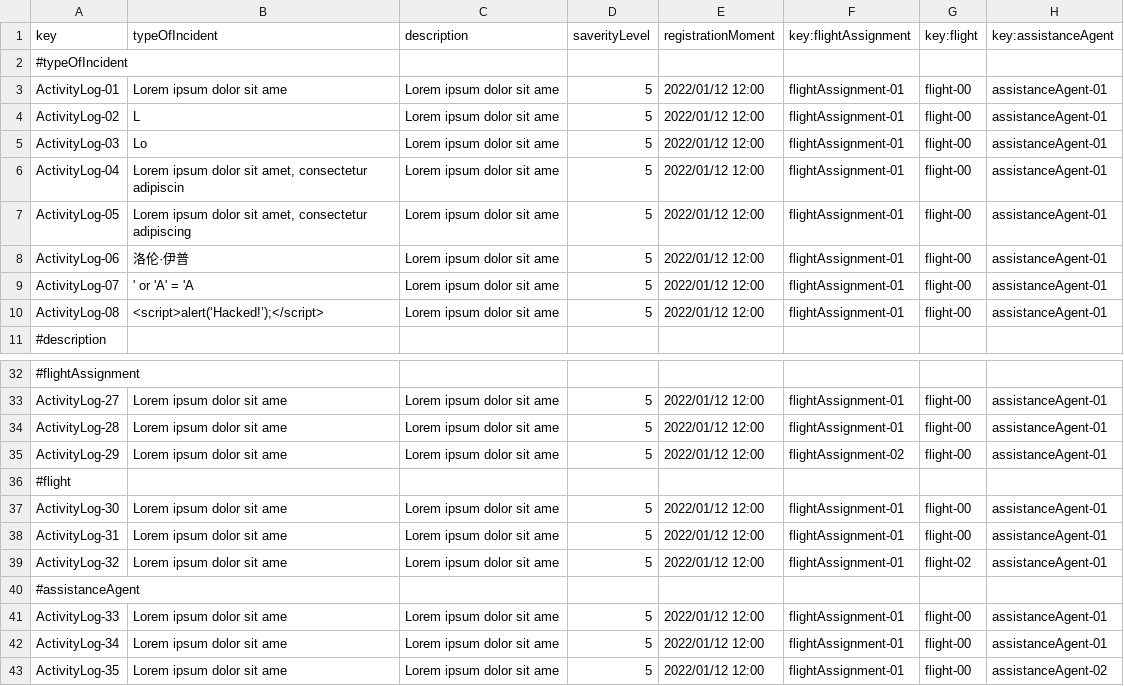
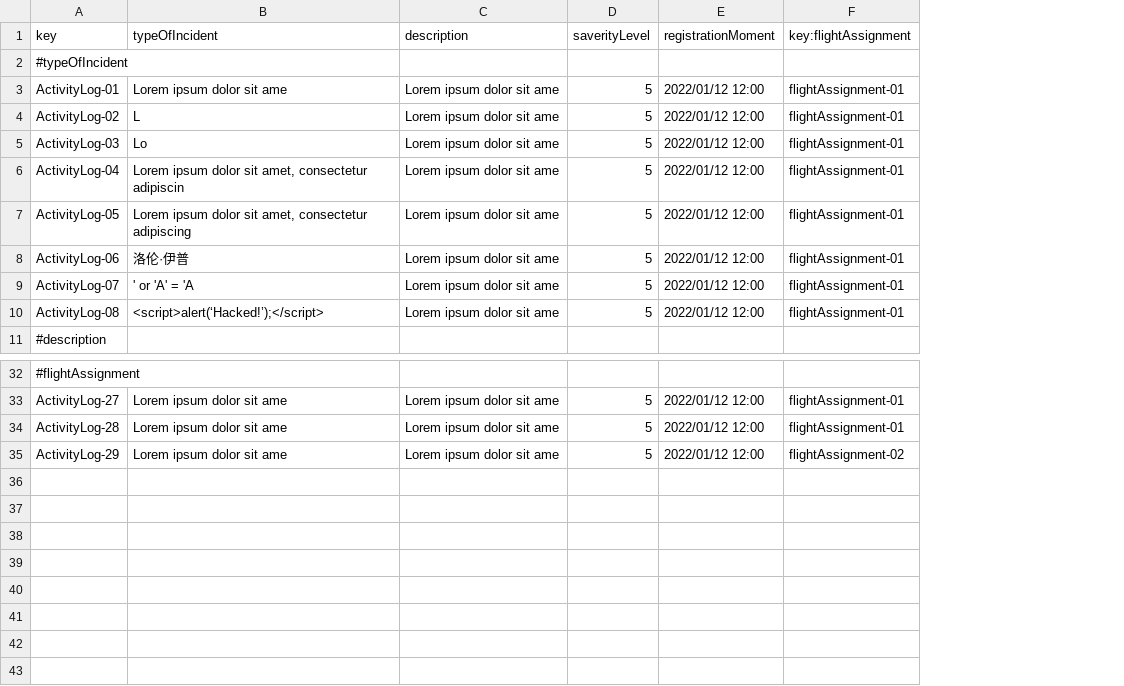
Before and after one commit to paugonpae67/Acme-ANS, a CSV file: src/main/resources/WEB-INF/data/sample/activityLog.csv, drawn as a sheet; only a part is shown, gaps mark what is left out; the diff names each change by its address in the sheet, - before the commit and + after, or states it on an @@ line.

Commit message:
Guardado de seguridad Activity Log list

```diff
--- a/src/main/resources/WEB-INF/data/sample/activityLog.csv
+++ b/src/main/resources/WEB-INF/data/sample/activityLog.csv
-column G (key:flight), rows 3-10: all flight-00; rows 33-35: all flight-00
-column H (key:assistanceAgent), rows 3-10: all assistanceAgent-01; rows 33-35: all assistanceAgent-01
-row 36: #flight
-row 37: ActivityLog-30 | Lorem ipsum dolor sit ame | Lorem ipsum dolor sit ame | 5 | 2022/01/12 12:00 | flightAssignment-01 | flight-00 | assistanceAgent-01
-row 38: ActivityLog-31 | Lorem ipsum dolor sit ame | Lorem ipsum dolor sit ame | 5 | 2022/01/12 12:00 | flightAssignment-01 | flight-00 | assistanceAgent-01
-row 39: ActivityLog-32 | Lorem ipsum dolor sit ame | Lorem ipsum dolor sit ame | 5 | 2022/01/12 12:00 | flightAssignment-01 | flight-02 | assistanceAgent-01
-row 40: #assistanceAgent
-row 41: ActivityLog-33 | Lorem ipsum dolor sit ame | Lorem ipsum dolor sit ame | 5 | 2022/01/12 12:00 | flightAssignment-01 | flight-00 | assistanceAgent-01
-row 42: ActivityLog-34 | Lorem ipsum dolor sit ame | Lorem ipsum dolor sit ame | 5 | 2022/01/12 12:00 | flightAssignment-01 | flight-00 | assistanceAgent-01
-row 43: ActivityLog-35 | Lorem ipsum dolor sit ame | Lorem ipsum dolor sit ame | 5 | 2022/01/12 12:00 | flightAssignment-01 | flight-00 | assistanceAgent-02
```
Also changed, not shown: 6 other files.
